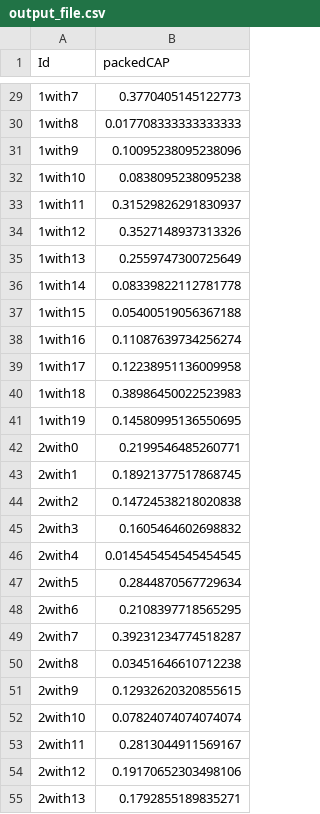
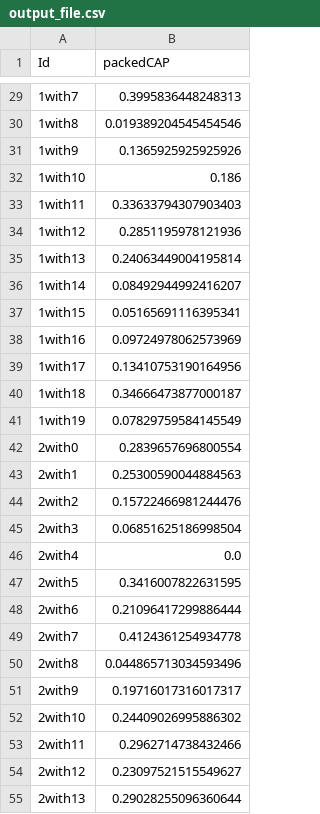
Before and after one commit to chengche6230/Deep-Learning-Course-Team-Project, a CSV file: Competition_2/output/output_file.csv, drawn as a sheet; only a part is shown, gaps mark what is left out; the diff covers the shown part only.

```diff
--- a/Competition_2/output/output_file.csv
+++ b/Competition_2/output/output_file.csv
@@ -29,27 +29,27 @@ Id,packedCAP
-1with7,0.3770405145122773
-1with8,0.017708333333333333
-1with9,0.10095238095238096
-1with10,0.0838095238095238
-1with11,0.31529826291830937
-1with12,0.3527148937313326
-1with13,0.2559747300725649
-1with14,0.08339822112781778
-1with15,0.05400519056367188
-1with16,0.11087639734256274
-1with17,0.12238951136009958
-1with18,0.38986450022523983
-1with19,0.14580995136550695
-2with0,0.2199546485260771
-2with1,0.18921377517868745
-2with2,0.14724538218020838
-2with3,0.1605464602698832
-2with4,0.014545454545454545
-2with5,0.2844870567729634
-2with6,0.2108397718565295
-2with7,0.39231234774518287
-2with8,0.03451646610712238
-2with9,0.12932620320855615
-2with10,0.07824074074074074
-2with11,0.2813044911569167
-2with12,0.19170652303498106
-2with13,0.1792855189835271
+1with7,0.3995836448248313
+1with8,0.019389204545454546
+1with9,0.1365925925925926
+1with10,0.186
+1with11,0.33633794307903403
+1with12,0.2851195978121936
+1with13,0.24063449004195814
+1with14,0.08492944992416207
+1with15,0.05165691116395341
+1with16,0.09724978062573969
+1with17,0.13410753190164956
+1with18,0.34666473877000187
+1with19,0.07829759584145549
+2with0,0.2839657696800554
+2with1,0.25300590044884563
+2with2,0.15722466981244476
+2with3,0.06851625186998504
+2with4,0.0
+2with5,0.3416007822631595
+2with6,0.21096417299886444
+2with7,0.4124361254934778
+2with8,0.044865713034593496
+2with9,0.19716017316017317
+2with10,0.24409026995886302
+2with11,0.2962714738432466
+2with12,0.23097521515549627
+2with13,0.29028255096360644
```
Also changed, not shown: 171 edited cells elsewhere in this file, 5 other files.
